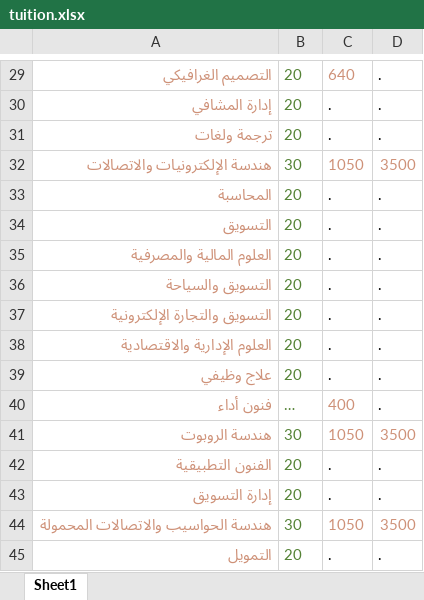
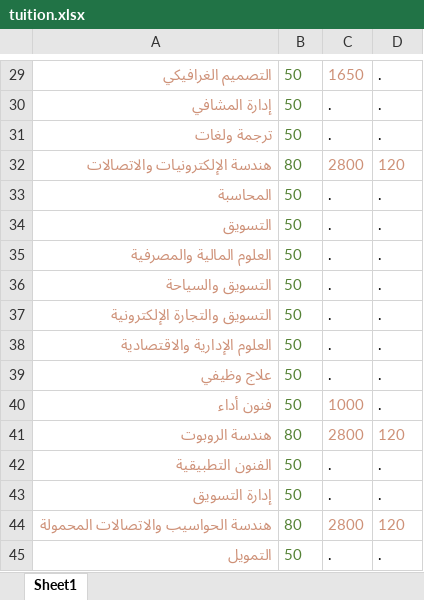
Before and after one commit to HannaJAlkhoury/CollegePath, an Excel workbook: tuition.xlsx, sheet Sheet1, drawn as a sheet; only a part is shown, gaps mark what is left out; values as stored, in another font and other column widths than the file's, no borders; the diff covers the shown part only; the diff names each change by its address in the sheet, - before the commit and + after, or states it on an @@ line.

```diff
--- a/tuition.xlsx (sheet Sheet1)
+++ b/tuition.xlsx (sheet Sheet1)
-B29:B31: 20
+B29:B31: 50
-C29: 640
+C29: 1650
-B32: 30
+B32: 80
-C32: 1050
+C32: 2800
-D32: 3500
+D32: 120
-B33:B39: 20
+B33:B39: 50
-B40: …
+B40: 50
-C40: 400
+C40: 1000
-B41: 30
+B41: 80
-C41: 1050
+C41: 2800
-D41: 3500
+D41: 120
-B42:B43: 20
+B42:B43: 50
-B44: 30
+B44: 80
-C44: 1050
+C44: 2800
-D44: 3500
+D44: 120
-B45: 20
+B45: 50
```
Also changed, not shown: 61 edited cells and cell formats elsewhere in this sheet, 7 other files.
